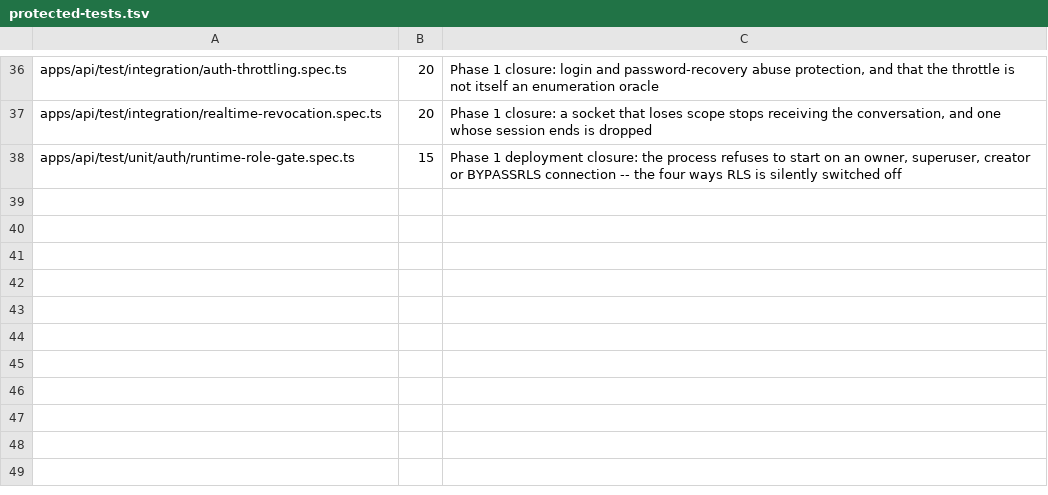
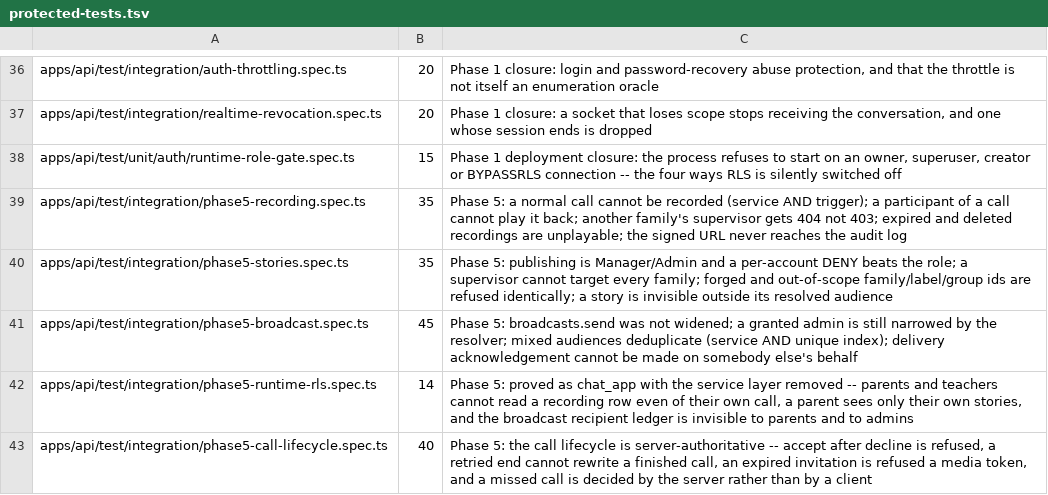
Before and after one commit to MohamedEmadLasheen/jawwid-chat, a TSV file: docs/qa/protected-tests.tsv, drawn as a sheet; only a part is shown, gaps mark what is left out; the diff names each change by its address in the sheet, - before the commit and + after, or states it on an @@ line.

```diff
--- a/docs/qa/protected-tests.tsv
+++ b/docs/qa/protected-tests.tsv
+row 39: apps/api/test/integration/phase5-recording.spec.ts | 35 | Phase 5: a normal call cannot be recorded (service AND trigger); a participant of a call cannot play it back; another family's supervisor gets 404 not 403; expired and deleted recordings are unplayable; the signed URL never reaches the audit log
+row 40: apps/api/test/integration/phase5-stories.spec.ts | 35 | Phase 5: publishing is Manager/Admin and a per-account DENY beats the role; a supervisor cannot target every family; forged and out-of-scope family/label/group ids are refused identically; a story is invisible outside its resolved audience
+row 41: apps/api/test/integration/phase5-broadcast.spec.ts | 45 | Phase 5: broadcasts.send was not widened; a granted admin is still narrowed by the resolver; mixed audiences deduplicate (service AND unique index); delivery acknowledgement cannot be made on somebody else's behalf
+row 42: apps/api/test/integration/phase5-runtime-rls.spec.ts | 14 | Phase 5: proved as chat_app with the service layer removed -- parents and teachers cannot read a recording row even of their own call, a parent sees only their own stories, and the broadcast recipient ledger is invisible to parents and to admins
+row 43: apps/api/test/integration/phase5-call-lifecycle.spec.ts | 40 | Phase 5: the call lifecycle is server-authoritative -- accept after decline is refused, a retried end cannot rewrite a finished call, an expired invitation is refused a media token, and a missed call is decided by the server rather than by a client
```
Also changed, not shown: 9 other files.
